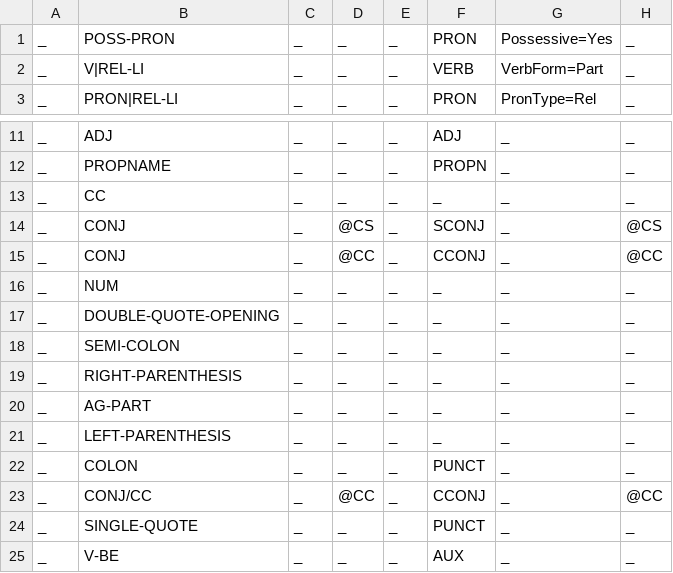
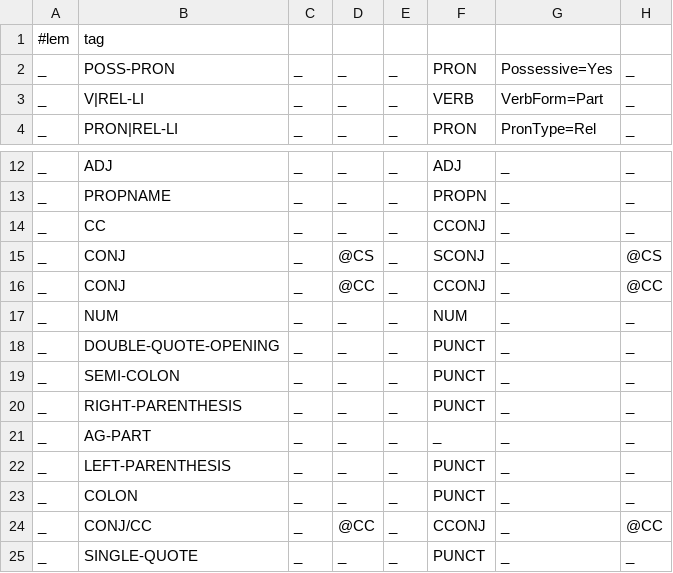
Before and after one commit to ksteimel/SWH-UD, a TSV file: hcs_to_ud.tsv, drawn as a sheet; only a part is shown, gaps mark what is left out; the shorter side is filled out with more unchanged rows.

Commit message:
more updates

```diff
--- a/hcs_to_ud.tsv
+++ b/hcs_to_ud.tsv
@@ -1 +1,2 @@
+#lem	tag	
 _	POSS-PRON	_	_	_	PRON	Possessive=Yes	_
@@ -12,11 +13,11 @@ _	ADJ	_	_	_	ADJ	_	_
 _	PROPNAME	_	_	_	PROPN	_	_
-_	CC	_	_	_	_	_	_
+_	CC	_	_	_	CCONJ	_	_
 _	CONJ	_	@CS	_	SCONJ	_	@CS
 _	CONJ	_	@CC	_	CCONJ	_	@CC
-_	NUM	_	_	_	_	_	_
-_	DOUBLE-QUOTE-OPENING	_	_	_	_	_	_
-_	SEMI-COLON	_	_	_	_	_	_
-_	RIGHT-PARENTHESIS	_	_	_	_	_	_
+_	NUM	_	_	_	NUM	_	_
+_	DOUBLE-QUOTE-OPENING	_	_	_	PUNCT	_	_
+_	SEMI-COLON	_	_	_	PUNCT	_	_
+_	RIGHT-PARENTHESIS	_	_	_	PUNCT	_	_
 _	AG-PART	_	_	_	_	_	_
-_	LEFT-PARENTHESIS	_	_	_	_	_	_
+_	LEFT-PARENTHESIS	_	_	_	PUNCT	_	_
 _	COLON	_	_	_	PUNCT	_	_
```
